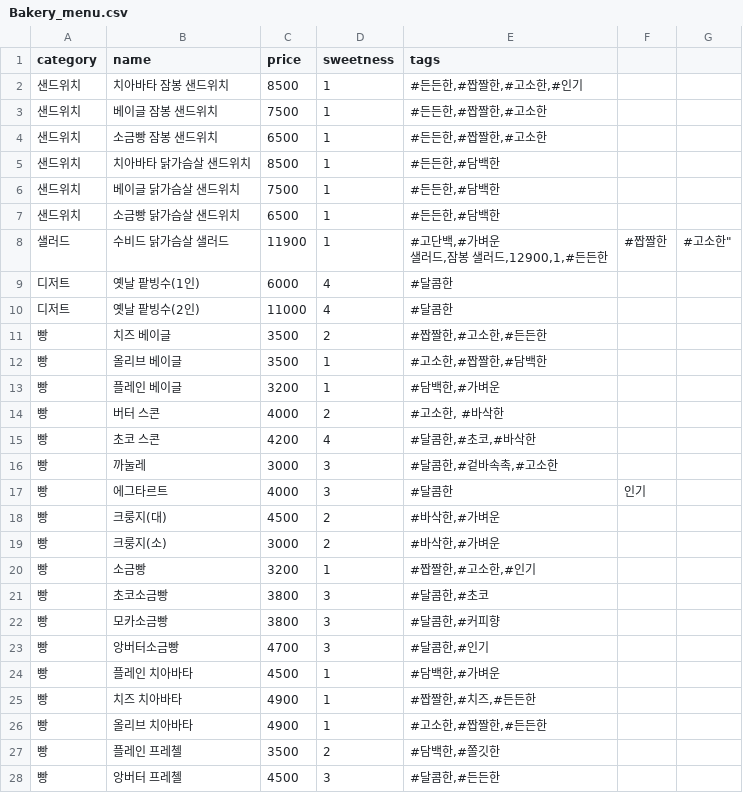
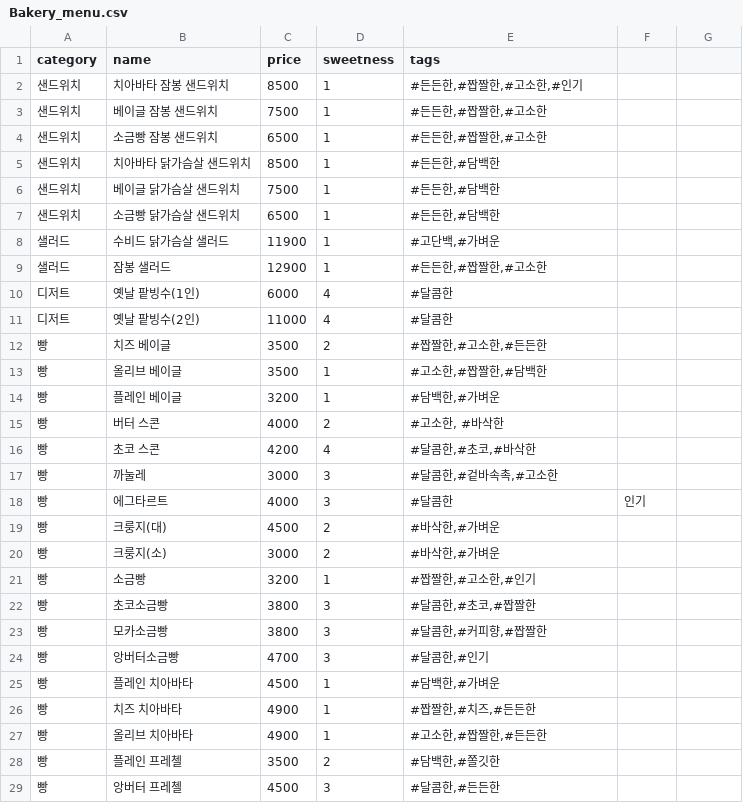
Before and after one commit to minseo040526/aimenu2.0, a CSV file: Bakery_menu.csv, drawn as a sheet; only a part is shown.

Commit message:
Update Bakery_menu.csv

```diff
--- a/Bakery_menu.csv
+++ b/Bakery_menu.csv
@@ -7,4 +7,4 @@ category,name,price,sweetness,tags
 샌드위치,소금빵 닭가슴살 샌드위치,6500,1,"#든든한,#담백한"
-샐러드,수비드 닭가슴살 샐러드,11900,1,"#고단백,#가벼운
-샐러드,잠봉 샐러드,12900,1,"#든든한,#짭짤한,#고소한"
+샐러드,수비드 닭가슴살 샐러드,11900,1,"#고단백,#가벼운"
+샐러드,잠봉 샐러드,12900,1,"#든든한,#짭짤한,#고소한"
 디저트,옛날 팥빙수(1인),6000,4,"#달콤한"
@@ -21,4 +21,4 @@ category,name,price,sweetness,tags
 빵,소금빵,3200,1,"#짭짤한,#고소한,#인기"
-빵,초코소금빵,3800,3,"#달콤한,#초코"
-빵,모카소금빵,3800,3,"#달콤한,#커피향"
+빵,초코소금빵,3800,3,"#달콤한,#초코,#짭짤한"
+빵,모카소금빵,3800,3,"#달콤한,#커피향,#짭짤한"
 빵,앙버터소금빵,4700,3,"#달콤한,#인기"
```
